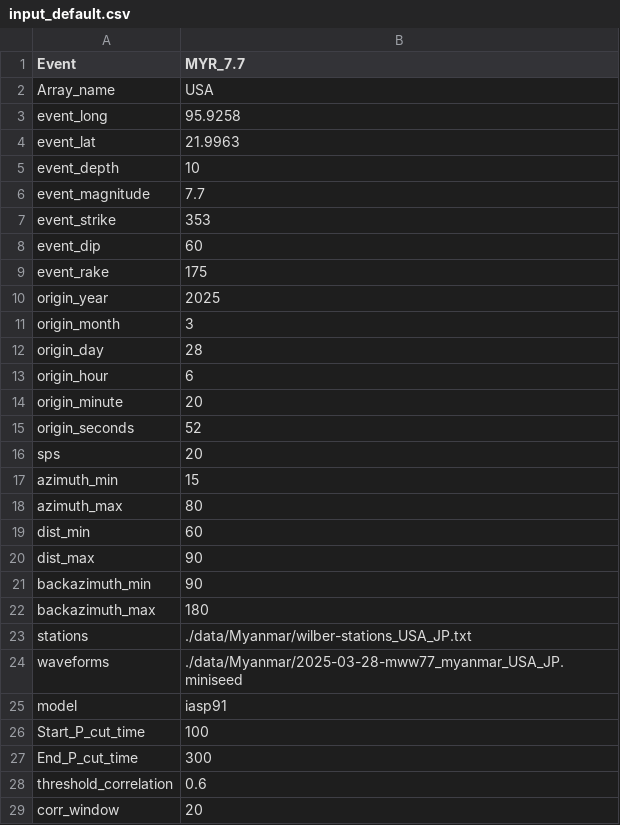
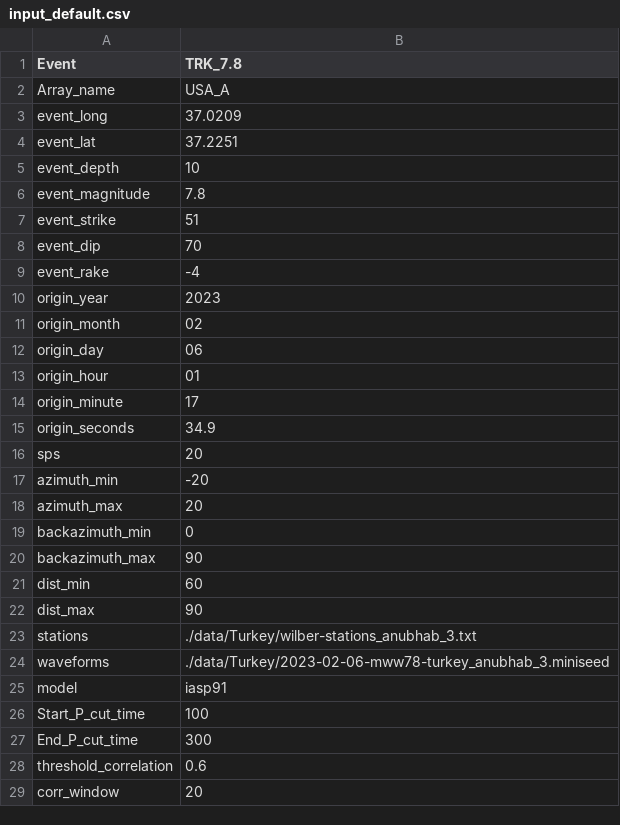
Before and after one commit to ajay6763/earthquake_bp_obspy, a CSV file: input_default.csv, drawn as a sheet; only a part is shown; the diff covers the shown part only.

```diff
--- a/input_default.csv
+++ b/input_default.csv
@@ -1,25 +1,25 @@
-Event,MYR_7.7
-Array_name,USA
-event_long,95.9258
-event_lat,21.9963
+Event,TRK_7.8
+Array_name,USA_A
+event_long,37.0209
+event_lat,37.2251
 event_depth,10
-event_magnitude,7.7
-event_strike,353
-event_dip,60
-event_rake,175
-origin_year,2025
-origin_month,3
-origin_day,28
-origin_hour,6
-origin_minute,20
-origin_seconds,52
+event_magnitude,7.8
+event_strike,51
+event_dip,70
+event_rake,-4
+origin_year,2023
+origin_month,02
+origin_day,06
+origin_hour,01
+origin_minute,17
+origin_seconds,34.9
 sps,20
-azimuth_min,15
-azimuth_max,80
+azimuth_min,-20
+azimuth_max,20
+backazimuth_min,0
+backazimuth_max,90
 dist_min,60
 dist_max,90
-backazimuth_min,90
-backazimuth_max,180
-stations,./data/Myanmar/wilber-stations_USA_JP.txt
-waveforms,./data/Myanmar/2025-03-28-mww77_myanmar_USA_JP.miniseed
+stations,./data/Turkey/wilber-stations_anubhab_3.txt
+waveforms,./data/Turkey/2023-02-06-mww78-turkey_anubhab_3.miniseed
 model,iasp91
```
Also changed, not shown: 1 added row and 6 edited cells elsewhere in this file, 6 other files.
